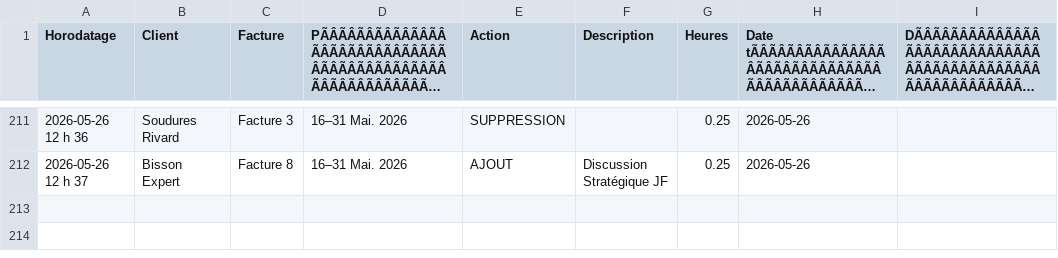
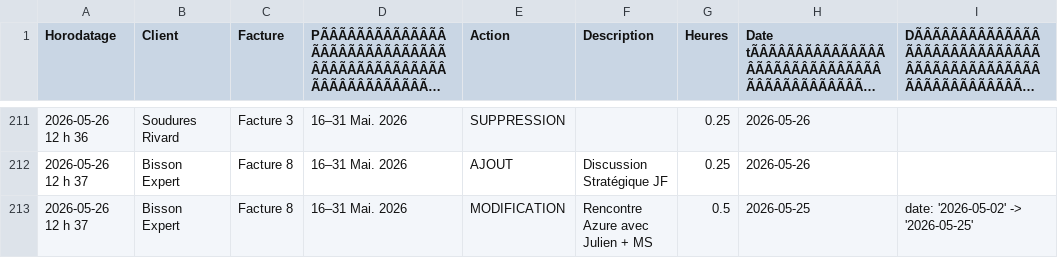
Before and after one commit to kchaouche17/billing-app, a CSV file: bisson-expert/logs/activity-log.csv, drawn as a sheet; only a part is shown, gaps mark what is left out; long unchanged cells end in …; the diff names each change by its address in the sheet, - before the commit and + after, or states it on an @@ line.

Commit message:
Activity log: 1 event

```diff
--- a/bisson-expert/logs/activity-log.csv
+++ b/bisson-expert/logs/activity-log.csv
+row 213: 2026-05-26 12 h 37 | Bisson Expert | Facture 8 | 16–31 Mai. 2026 | MODIFICATION | Rencontre Azure avec Julien + MS | 0.5 | 2026-05-25 | date: '2026-05-02' -> '2026-05-25'
```
